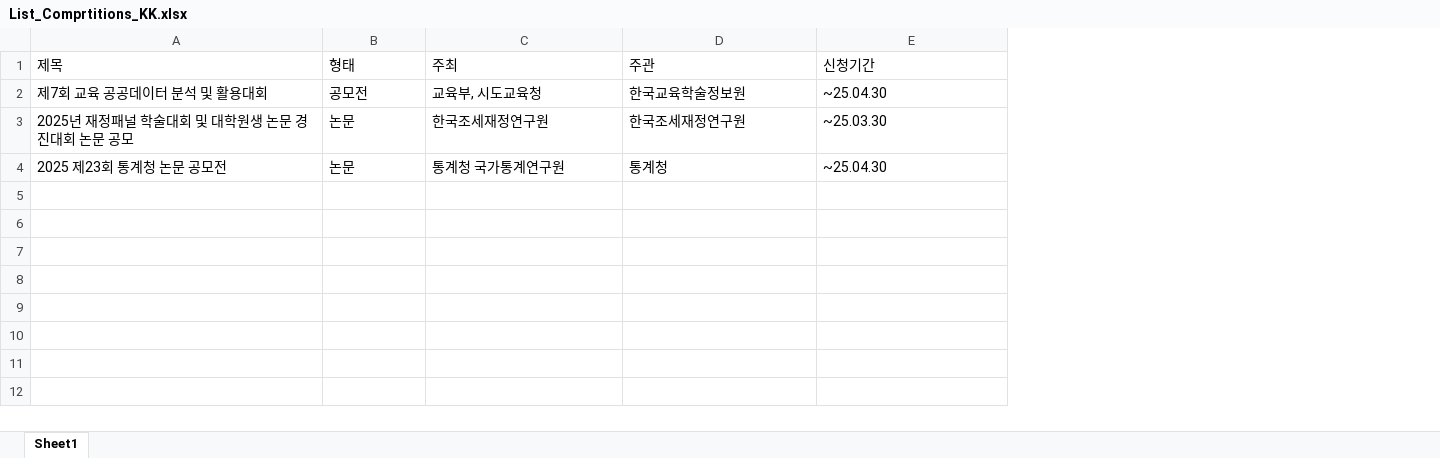
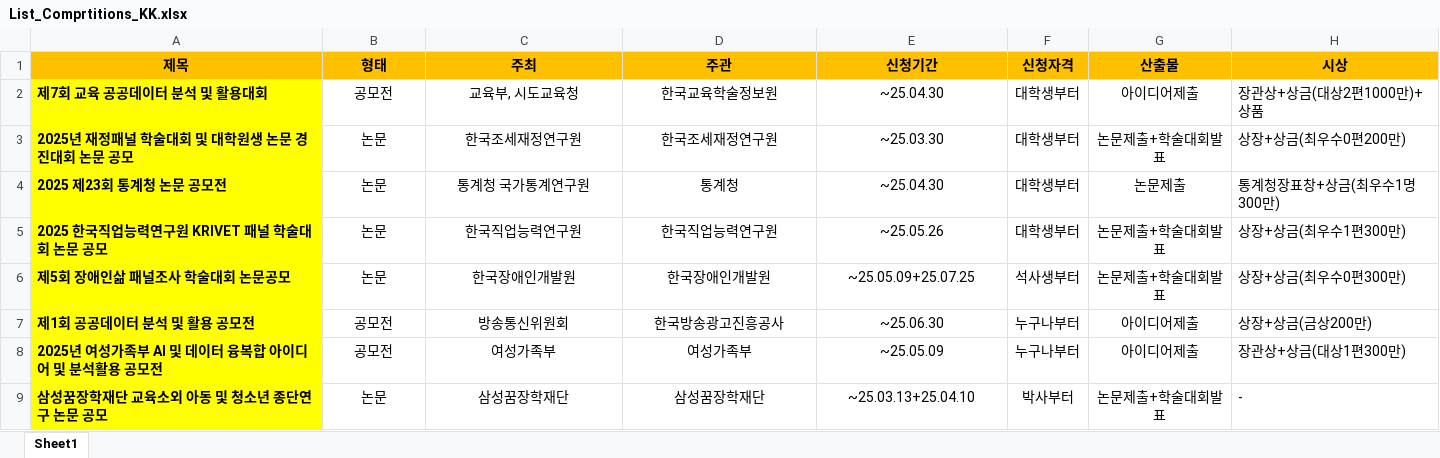
Before and after one commit to thekimk/DEBA-Research, an Excel workbook: Project/List_Comprtitions_KK.xlsx, sheet Sheet1, drawn as a sheet; only a part is shown; values as stored, in another font and other column widths than the file's, no borders; rows hold the shown columns only; the diff covers the shown part only; the diff names each change by its address in the sheet, - before the commit and + after, or states it on an @@ line.

```diff
--- a/Project/List_Comprtitions_KK.xlsx (sheet Sheet1)
+++ b/Project/List_Comprtitions_KK.xlsx (sheet Sheet1)
+column F (신청자격), rows 2-4: all 대학생부터
+column G (산출물), rows 2-4: 아이디어제출 | 논문제출+학술대회발표 | 논문제출
+column H (시상), rows 2-4: 장관상+상금(대상2편1000만)+상품 | 상장+상금(최우수0편200만) | 통계청장표창+상금(최우수1명300만)
@@ A1:E1 alignment: left → center, bold: off → on, fill: none → #FFC000 @@
@@ A2:A4 fill: none → #FFFF00, bold: off → on @@
-B2:E4 alignment: left
+B2:E4 alignment: center
+row 5: 2025 한국직업능력연구원 KRIVET 패널 학술대회 논문 공모 | 논문 | 한국직업능력연구원 | 한국직업능력연구원 | ~25.05.26 | 대학생부터 | 논문제출+학술대회발표 | 상장+상금(최우수1편300만)
+row 6: 제5회 장애인삶 패널조사 학술대회 논문공모 | 논문 | 한국장애인개발원 | 한국장애인개발원 | ~25.05.09+25.07.25 | 석사생부터 | 논문제출+학술대회발표 | 상장+상금(최우수0편300만)
+row 7: 제1회 공공데이터 분석 및 활용 공모전 | 공모전 | 방송통신위원회 | 한국방송광고진흥공사 | ~25.06.30 | 누구나부터 | 아이디어제출 | 상장+상금(금상200만)
+row 8: 2025년 여성가족부 AI 및 데이터 융복합 아이디어 및 분석활용 공모전 | 공모전 | 여성가족부 | 여성가족부 | ~25.05.09 | 누구나부터 | 아이디어제출 | 장관상+상금(대상1편300만)
+row 9: 삼성꿈장학재단 교육소외 아동 및 청소년 종단연구 논문 공모 | 논문 | 삼성꿈장학재단 | 삼성꿈장학재단 | ~25.03.13+25.04.10 | 박사부터 | 논문제출+학술대회발표 | -
```
Also changed, not shown: cell formats elsewhere in this sheet, 1 other file.
